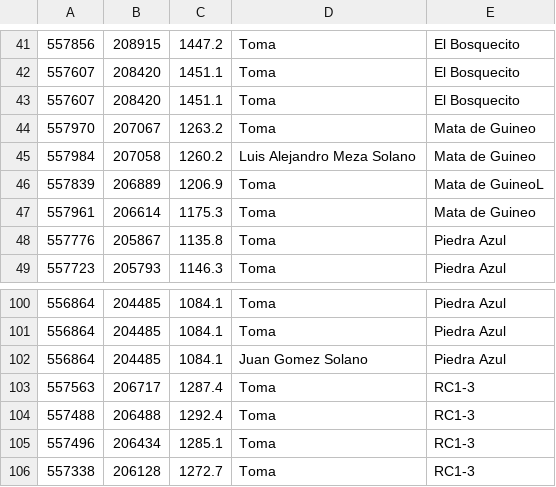
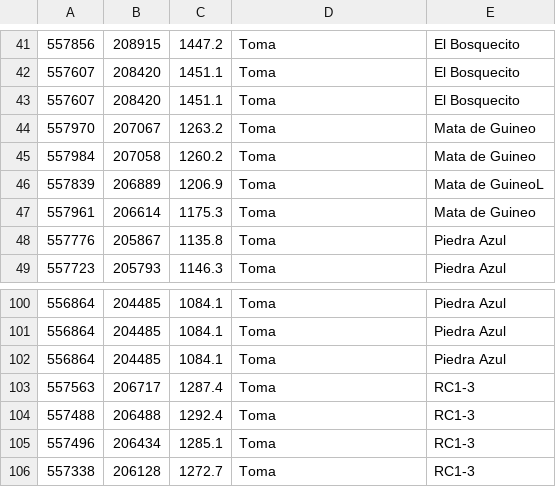
Before and after one commit to Remdeht/senara, a CSV file: backend/processing/management/commands/waterMeterLocations.csv, drawn as a sheet; only a part is shown, gaps mark what is left out.

Commit message:
Update waterMeterLocations.csv

```diff
--- a/backend/processing/management/commands/waterMeterLocations.csv
+++ b/backend/processing/management/commands/waterMeterLocations.csv
@@ -44,3 +44,3 @@
 557970,207067,1263.2,Toma,Mata de Guineo
-557984,207058,1260.2,Luis Alejandro Meza Solano,Mata de Guineo
+557984,207058,1260.2,Toma,Mata de Guineo
 557839,206889,1206.9,Toma,Mata de GuineoL
@@ -101,3 +101,3 @@
 556864,204485,1084.1,Toma,Piedra Azul
-556864,204485,1084.1,Juan Gomez Solano,Piedra Azul
+556864,204485,1084.1,Toma,Piedra Azul
 557563,206717,1287.4,Toma,RC1-3
```
